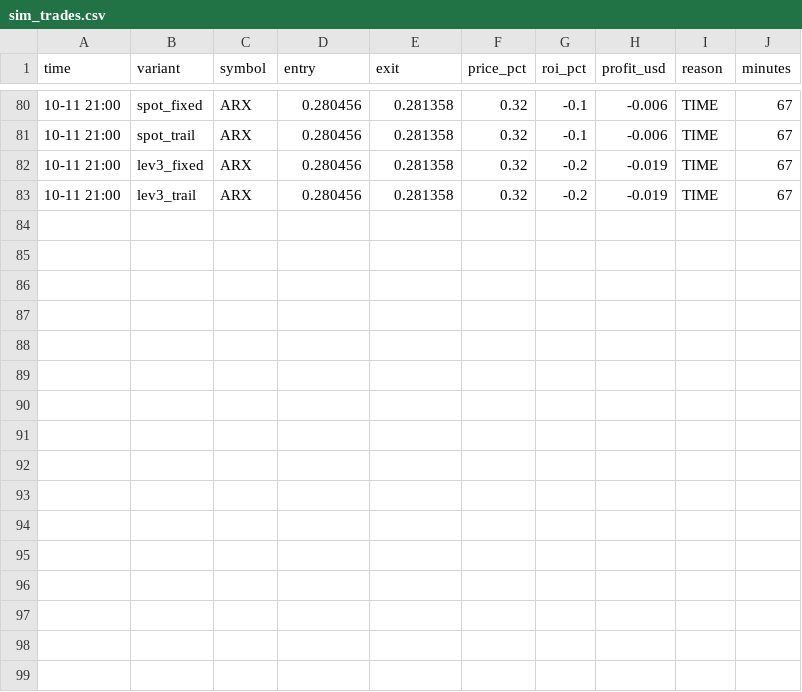
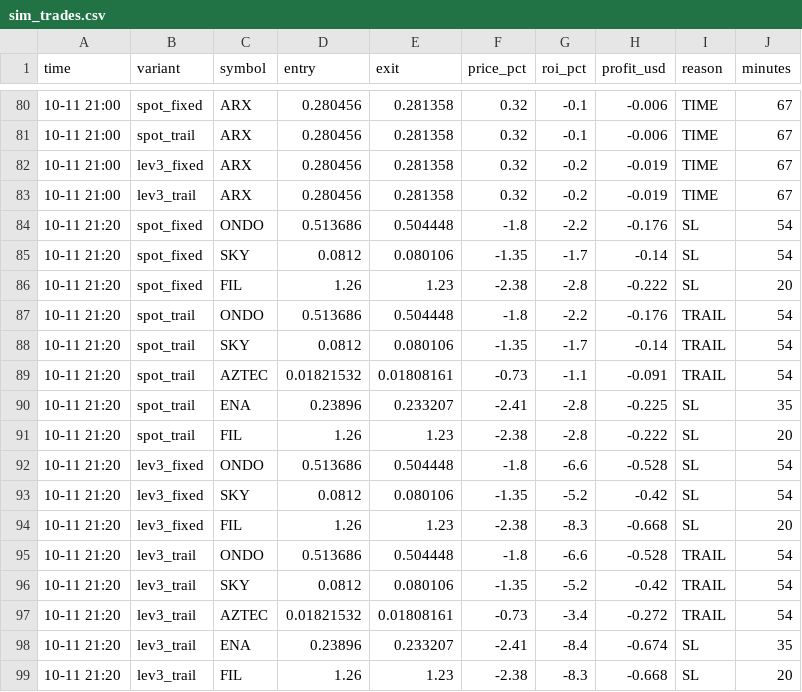
Before and after one commit to Ehsan2893/top1000.py, a CSV file: sim_trades.csv, drawn as a sheet; only a part is shown, gaps mark what is left out.

```diff
--- a/sim_trades.csv
+++ b/sim_trades.csv
@@ -83 +83,17 @@ time,variant,symbol,entry,exit,price_pct,roi_pct,profit_usd,reason,minutes
 10-11 21:00,lev3_trail,ARX,0.280456,0.281358,0.32,-0.2,-0.019,TIME,67
+10-11 21:20,spot_fixed,ONDO,0.513686,0.504448,-1.8,-2.2,-0.176,SL,54
+10-11 21:20,spot_fixed,SKY,0.0812,0.080106,-1.35,-1.7,-0.14,SL,54
+10-11 21:20,spot_fixed,FIL,1.26,1.23,-2.38,-2.8,-0.222,SL,20
+10-11 21:20,spot_trail,ONDO,0.513686,0.504448,-1.8,-2.2,-0.176,TRAIL,54
+10-11 21:20,spot_trail,SKY,0.0812,0.080106,-1.35,-1.7,-0.14,TRAIL,54
+10-11 21:20,spot_trail,AZTEC,0.01821532,0.01808161,-0.73,-1.1,-0.091,TRAIL,54
+10-11 21:20,spot_trail,ENA,0.23896,0.233207,-2.41,-2.8,-0.225,SL,35
+10-11 21:20,spot_trail,FIL,1.26,1.23,-2.38,-2.8,-0.222,SL,20
+10-11 21:20,lev3_fixed,ONDO,0.513686,0.504448,-1.8,-6.6,-0.528,SL,54
+10-11 21:20,lev3_fixed,SKY,0.0812,0.080106,-1.35,-5.2,-0.42,SL,54
+10-11 21:20,lev3_fixed,FIL,1.26,1.23,-2.38,-8.3,-0.668,SL,20
+10-11 21:20,lev3_trail,ONDO,0.513686,0.504448,-1.8,-6.6,-0.528,TRAIL,54
+10-11 21:20,lev3_trail,SKY,0.0812,0.080106,-1.35,-5.2,-0.42,TRAIL,54
+10-11 21:20,lev3_trail,AZTEC,0.01821532,0.01808161,-0.73,-3.4,-0.272,TRAIL,54
+10-11 21:20,lev3_trail,ENA,0.23896,0.233207,-2.41,-8.4,-0.674,SL,35
+10-11 21:20,lev3_trail,FIL,1.26,1.23,-2.38,-8.3,-0.668,SL,20
```
Also changed, not shown: 2 other files.
